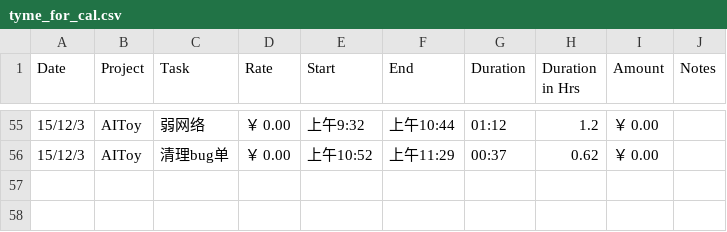
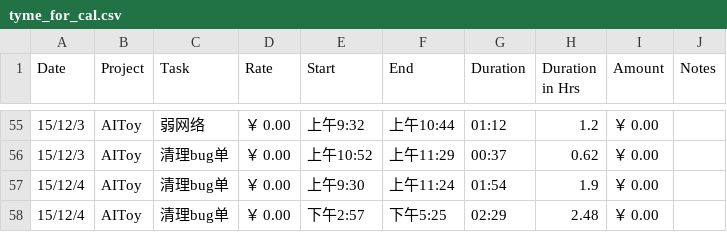
Before and after one commit to fonzieyang/fonzieyang.github.com, a CSV file: ical/tyme_for_cal.csv, drawn as a sheet; only a part is shown, gaps mark what is left out.

```diff
--- a/ical/tyme_for_cal.csv
+++ b/ical/tyme_for_cal.csv
@@ -56 +56,3 @@ Date,Project,Task,Rate,Start,End,Duration,Duration in Hrs,Amount,Notes
 15/12/3,AIToy,清理bug单,￥ 0.00,上午10:52,上午11:29,00:37,0.62,￥ 0.00,
+15/12/4,AIToy,清理bug单,￥ 0.00,上午9:30,上午11:24,01:54,1.9,￥ 0.00,
+15/12/4,AIToy,清理bug单,￥ 0.00,下午2:57,下午5:25,02:29,2.48,￥ 0.00,
```
Also changed, not shown: 2 other files.
